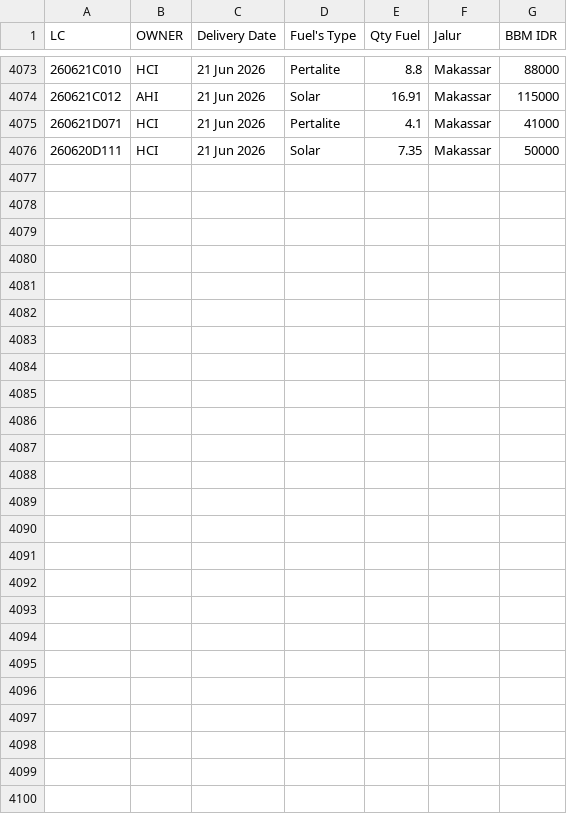
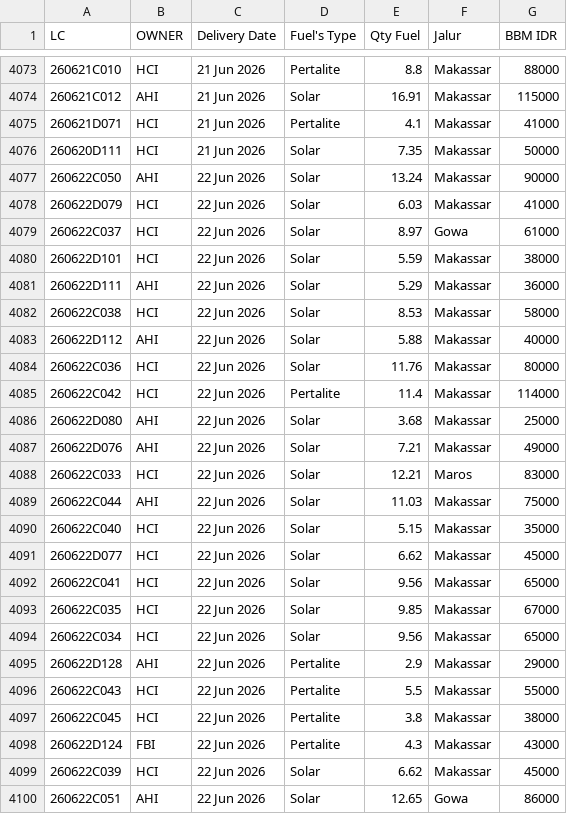
Before and after one commit to heylilyloops/Dashboard-Fuel-Usage-, a CSV file: data/TALLO.csv, drawn as a sheet; only a part is shown, gaps mark what is left out; the diff names each change by its address in the sheet, - before the commit and + after, or states it on an @@ line.

```diff
--- a/data/TALLO.csv
+++ b/data/TALLO.csv
+row 4077: 260622C050 | AHI | 22 Jun 2026 | Solar | 13.24 | Makassar | 90000
+row 4078: 260622D079 | HCI | 22 Jun 2026 | Solar | 6.03 | Makassar | 41000
+row 4079: 260622C037 | HCI | 22 Jun 2026 | Solar | 8.97 | Gowa | 61000
+row 4080: 260622D101 | HCI | 22 Jun 2026 | Solar | 5.59 | Makassar | 38000
+row 4081: 260622D111 | AHI | 22 Jun 2026 | Solar | 5.29 | Makassar | 36000
+row 4082: 260622C038 | HCI | 22 Jun 2026 | Solar | 8.53 | Makassar | 58000
+row 4083: 260622D112 | AHI | 22 Jun 2026 | Solar | 5.88 | Makassar | 40000
+row 4084: 260622C036 | HCI | 22 Jun 2026 | Solar | 11.76 | Makassar | 80000
+row 4085: 260622C042 | HCI | 22 Jun 2026 | Pertalite | 11.4 | Makassar | 114000
+row 4086: 260622D080 | AHI | 22 Jun 2026 | Solar | 3.68 | Makassar | 25000
+row 4087: 260622D076 | AHI | 22 Jun 2026 | Solar | 7.21 | Makassar | 49000
+row 4088: 260622C033 | HCI | 22 Jun 2026 | Solar | 12.21 | Maros | 83000
+row 4089: 260622C044 | AHI | 22 Jun 2026 | Solar | 11.03 | Makassar | 75000
+row 4090: 260622C040 | HCI | 22 Jun 2026 | Solar | 5.15 | Makassar | 35000
+row 4091: 260622D077 | HCI | 22 Jun 2026 | Solar | 6.62 | Makassar | 45000
+row 4092: 260622C041 | HCI | 22 Jun 2026 | Solar | 9.56 | Makassar | 65000
+row 4093: 260622C035 | HCI | 22 Jun 2026 | Solar | 9.85 | Makassar | 67000
+row 4094: 260622C034 | HCI | 22 Jun 2026 | Solar | 9.56 | Makassar | 65000
+row 4095: 260622D128 | AHI | 22 Jun 2026 | Pertalite | 2.9 | Makassar | 29000
+row 4096: 260622C043 | HCI | 22 Jun 2026 | Pertalite | 5.5 | Makassar | 55000
+row 4097: 260622C045 | HCI | 22 Jun 2026 | Pertalite | 3.8 | Makassar | 38000
+row 4098: 260622D124 | FBI | 22 Jun 2026 | Pertalite | 4.3 | Makassar | 43000
+row 4099: 260622C039 | HCI | 22 Jun 2026 | Solar | 6.62 | Makassar | 45000
+row 4100: 260622C051 | AHI | 22 Jun 2026 | Solar | 12.65 | Gowa | 86000
```
Also changed, not shown: data/HCI_CIKUPA.csv, data/HCI_JABABEKA.csv, 13 other files.
